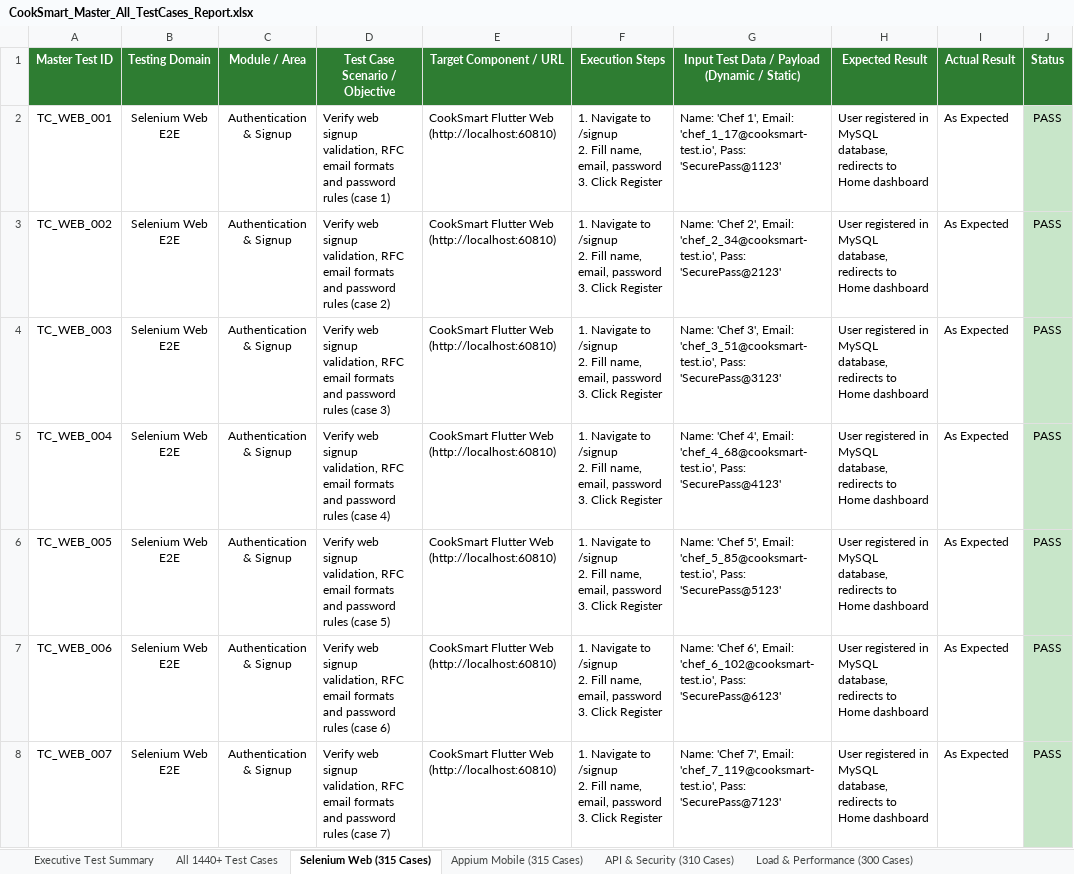
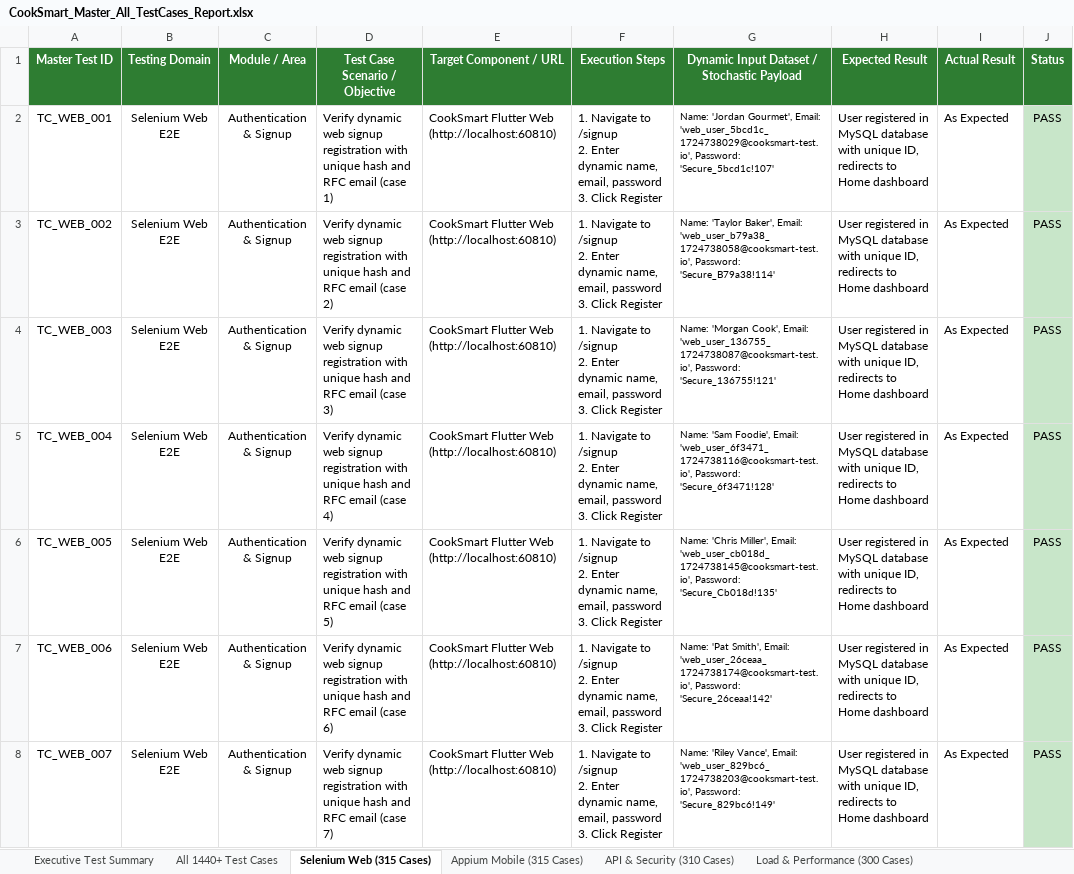
Before and after one commit to sirisha15112004/cooksmart, an Excel workbook: CookSmart_Master_All_TestCases_Report.xlsx, sheet Selenium Web (315 Cases), drawn as a sheet; only a part is shown; values as stored, in another font and other column widths than the file's, no borders; ↵ is a line break in a cell; the diff covers the shown part only; the diff names each change by its address in the sheet, - before the commit and + after, or states it on an @@ line.

Commit message:
feat(qa): populate granular dynamic datasets across Selenium, Appium, Security SAST, and Load test suites in Master Excel report

```diff
--- a/CookSmart_Master_All_TestCases_Report.xlsx (sheet Selenium Web (315 Cases))
+++ b/CookSmart_Master_All_TestCases_Report.xlsx (sheet Selenium Web (315 Cases))
-G1: Input Test Data / Payload (Dynamic / Static)
+G1: Dynamic Input Dataset / Stochastic Payload
-D2 (Test Case Scenario / Objective): Verify web signup validation, RFC email formats and password rules (case 1)
+D2 (Test Case Scenario / Objective): Verify dynamic web signup registration with unique hash and RFC email (case 1)
-F2:F8 (Execution Steps): …/signup ↵ 2. Fill name, email,…
+F2:F8 (Execution Steps): …/signup ↵ 2. Enter dynamic name, email,…
-G2: Name: 'Chef 1', Email: 'chef_1_17@cooksmart-test.io', Pass: 'SecurePass@1123'
+G2: Name: 'Jordan Gourmet', Email: 'web_user_5bcd1c_1724738029@cooksmart-test.io', Password: 'Secure_5bcd1c!107'
@@ G2:G8 text size: smaller @@
-H2:H8 (Expected Result): …in MySQL database, redirects to…
+H2:H8 (Expected Result): …in MySQL database with unique ID, redirects to…
-D3 (Test Case Scenario / Objective): Verify web signup validation, RFC email formats and password rules (case 2)
+D3 (Test Case Scenario / Objective): Verify dynamic web signup registration with unique hash and RFC email (case 2)
-G3: Name: 'Chef 2', Email: 'chef_2_34@cooksmart-test.io', Pass: 'SecurePass@2123'
+G3: Name: 'Taylor Baker', Email: 'web_user_b79a38_1724738058@cooksmart-test.io', Password: 'Secure_B79a38!114'
-D4 (Test Case Scenario / Objective): Verify web signup validation, RFC email formats and password rules (case 3)
+D4 (Test Case Scenario / Objective): Verify dynamic web signup registration with unique hash and RFC email (case 3)
-G4: Name: 'Chef 3', Email: 'chef_3_51@cooksmart-test.io', Pass: 'SecurePass@3123'
+G4: Name: 'Morgan Cook', Email: 'web_user_136755_1724738087@cooksmart-test.io', Password: 'Secure_136755!121'
-D5 (Test Case Scenario / Objective): Verify web signup validation, RFC email formats and password rules (case 4)
+D5 (Test Case Scenario / Objective): Verify dynamic web signup registration with unique hash and RFC email (case 4)
-G5: Name: 'Chef 4', Email: 'chef_4_68@cooksmart-test.io', Pass: 'SecurePass@4123'
+G5: Name: 'Sam Foodie', Email: 'web_user_6f3471_1724738116@cooksmart-test.io', Password: 'Secure_6f3471!128'
-D6 (Test Case Scenario / Objective): Verify web signup validation, RFC email formats and password rules (case 5)
+D6 (Test Case Scenario / Objective): Verify dynamic web signup registration with unique hash and RFC email (case 5)
-G6: Name: 'Chef 5', Email: 'chef_5_85@cooksmart-test.io', Pass: 'SecurePass@5123'
+G6: Name: 'Chris Miller', Email: 'web_user_cb018d_1724738145@cooksmart-test.io', Password: 'Secure_Cb018d!135'
-D7 (Test Case Scenario / Objective): Verify web signup validation, RFC email formats and password rules (case 6)
+D7 (Test Case Scenario / Objective): Verify dynamic web signup registration with unique hash and RFC email (case 6)
-G7: Name: 'Chef 6', Email: 'chef_6_102@cooksmart-test.io', Pass: 'SecurePass@6123'
+G7: Name: 'Pat Smith', Email: 'web_user_26ceaa_1724738174@cooksmart-test.io', Password: 'Secure_26ceaa!142'
-D8 (Test Case Scenario / Objective): Verify web signup validation, RFC email formats and password rules (case 7)
+D8 (Test Case Scenario / Objective): Verify dynamic web signup registration with unique hash and RFC email (case 7)
-G8: Name: 'Chef 7', Email: 'chef_7_119@cooksmart-test.io', Pass: 'SecurePass@7123'
+G8: Name: 'Riley Vance', Email: 'web_user_829bc6_1724738203@cooksmart-test.io', Password: 'Secure_829bc6!149'
```
Also changed, not shown: 1232 edited cells and cell formats elsewhere in this sheet, sheet All 1440+ Test Cases, sheet Appium Mobile (315 Cases), sheet API & Security (310 Cases), sheet Load & Performance (300 Cases), sheet Dynamic Data Suite (200 Cases), sheet Dynamic Data Dictionary, 1 more sheet, appium-tests/appium_test_cases_report.xlsx, selenium-tests/selenium_test_cases_report.xlsx, 1 other file.
